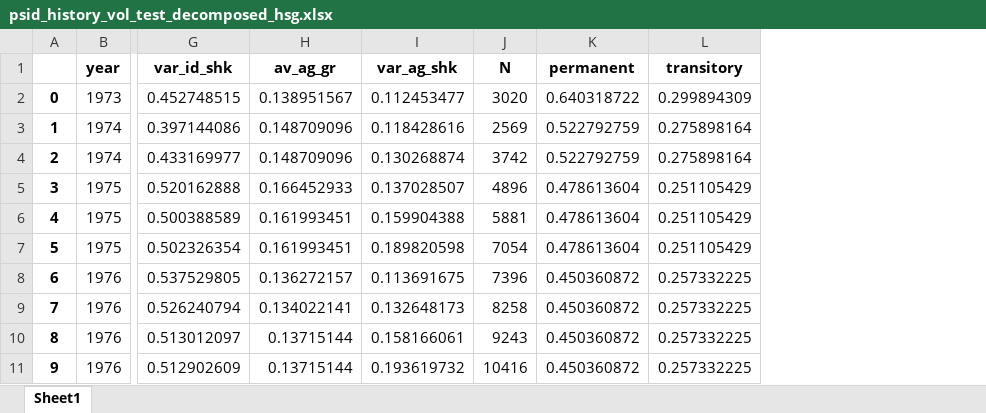
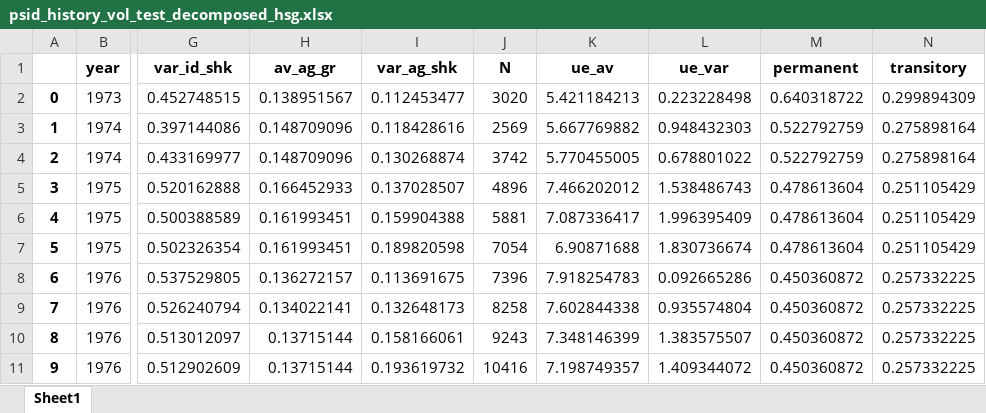
Before and after one commit to iworld1991/IncExpProject, an Excel workbook: WorkingFolder/OtherData/psid/psid_history_vol_test_decomposed_hsg.xlsx, sheet Sheet1, drawn as a sheet; only a part is shown, gaps mark what is left out; values as stored, in another font and other column widths than the file's, no borders; the diff names each change by its address in the sheet, - before the commit and + after, or states it on an @@ line.

```diff
--- a/WorkingFolder/OtherData/psid/psid_history_vol_test_decomposed_hsg.xlsx (sheet Sheet1)
+++ b/WorkingFolder/OtherData/psid/psid_history_vol_test_decomposed_hsg.xlsx (sheet Sheet1)
+column K (ue_av), rows 2-11: 5.421184213 | 5.667769882 | 5.770455005 | 7.466202012 | 7.087336417 | 6.90871688 | 7.918254783 | 7.602844338 | 7.348146399 | 7.198749357
+column L (ue_var), rows 2-11: 0.223228498 | 0.948432303 | 0.678801022 | 1.538486743 | 1.996395409 | 1.830736674 | 0.092665286 | 0.935574804 | 1.383575507 | 1.409344072
```
Also changed, not shown: WorkingFolder/OtherData/psid/psid_history_vol_test_decomposed_cg.xlsx, WorkingFolder/OtherData/psid/psid_history_vol_test_decomposed_hsd.xlsx, 36 other files.
